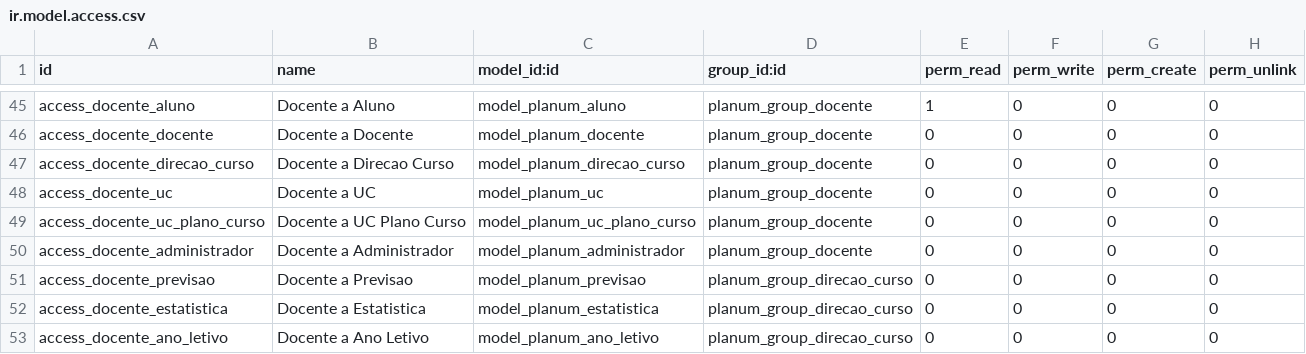
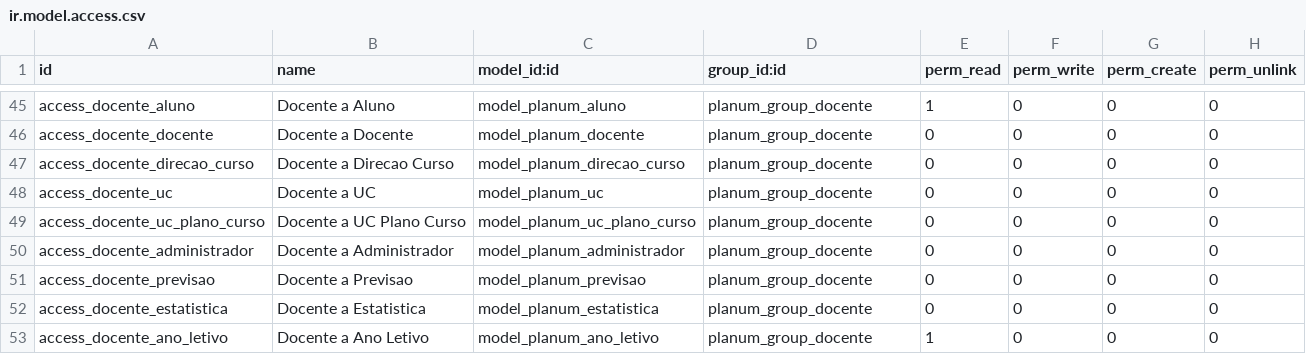
Before and after one commit to git-antoniosousa/LEI-19-PlanosdeEstudo, a CSV file: PlanUM/custom-addons/planum/security/ir.model.access.csv, drawn as a sheet; only a part is shown, gaps mark what is left out.

```diff
--- a/PlanUM/custom-addons/planum/security/ir.model.access.csv
+++ b/PlanUM/custom-addons/planum/security/ir.model.access.csv
@@ -50,4 +50,4 @@ access_docente_uc_plano_curso,Docente a UC Plano Curso,model_planum_uc_plano_cur
 access_docente_administrador,Docente a Administrador,model_planum_administrador,planum_group_docente,0,0,0,0
-access_docente_previsao,Docente a Previsao,model_planum_previsao,planum_group_direcao_curso,0,0,0,0
-access_docente_estatistica,Docente a Estatistica,model_planum_estatistica,planum_group_direcao_curso,0,0,0,0
-access_docente_ano_letivo,Docente a Ano Letivo,model_planum_ano_letivo,planum_group_direcao_curso,0,0,0,0
+access_docente_previsao,Docente a Previsao,model_planum_previsao,planum_group_docente,0,0,0,0
+access_docente_estatistica,Docente a Estatistica,model_planum_estatistica,planum_group_docente,0,0,0,0
+access_docente_ano_letivo,Docente a Ano Letivo,model_planum_ano_letivo,planum_group_docente,1,0,0,0
```
Also changed, not shown: 3 other files.
